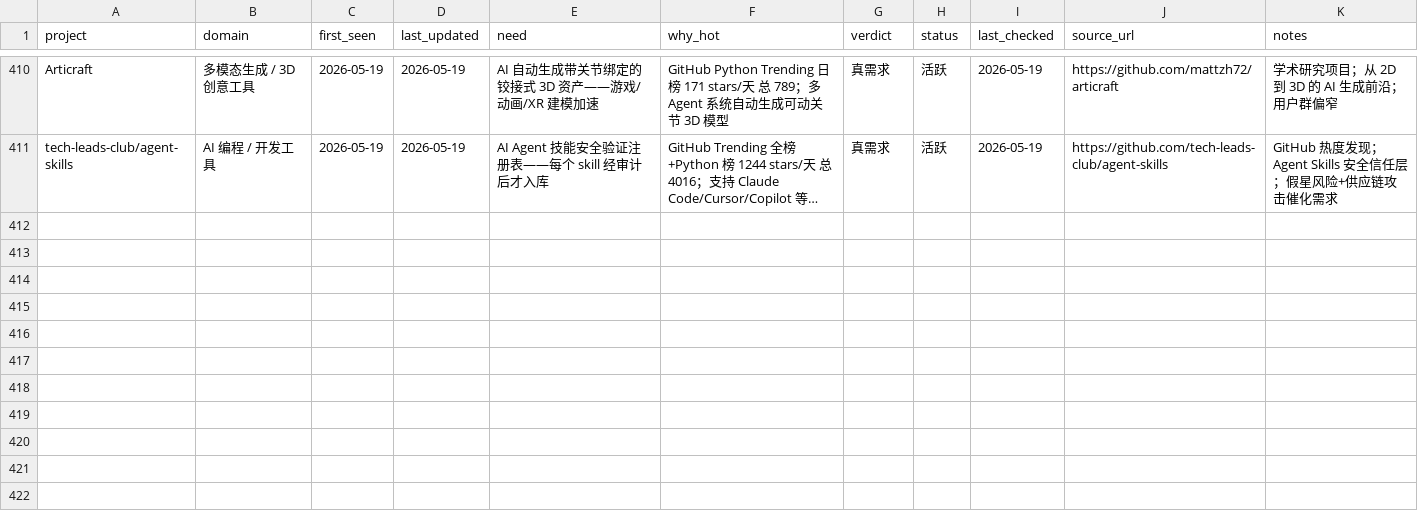
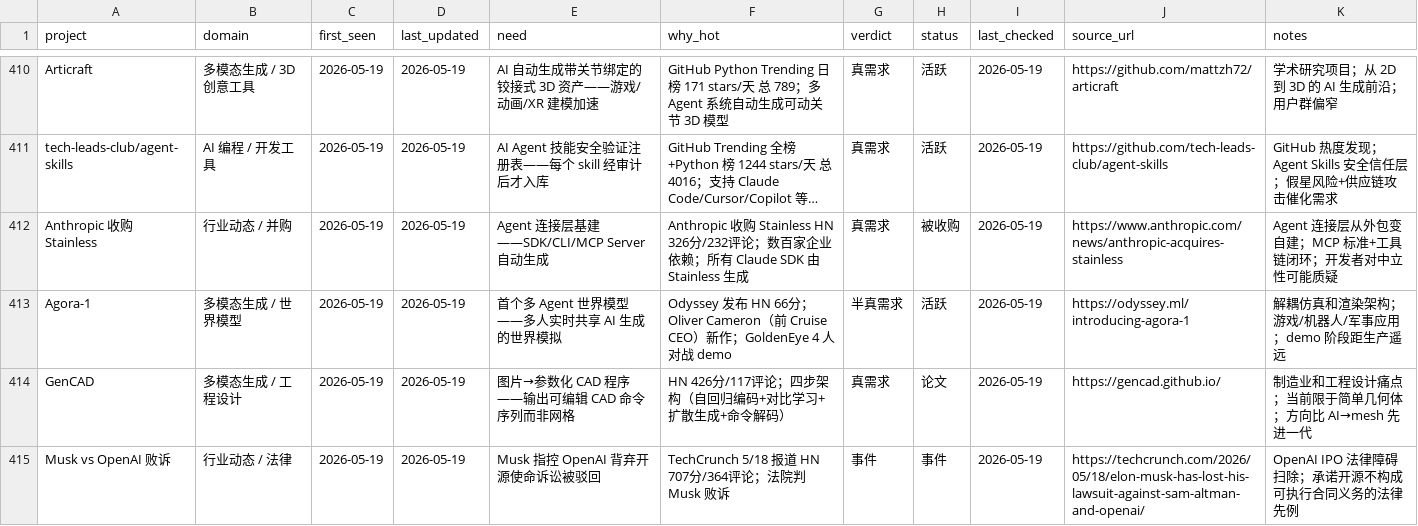
Before and after one commit to KuumaSan/AIProducts, a CSV file: tracking/ai-projects.csv, drawn as a sheet; only a part is shown, gaps mark what is left out; long unchanged cells end in …; the diff names each change by its address in the sheet, - before the commit and + after, or states it on an @@ line.

Commit message:
daily: AI日报 2026-05-19

```diff
--- a/tracking/ai-projects.csv
+++ b/tracking/ai-projects.csv
+row 412: Anthropic 收购 Stainless | 行业动态 / 并购 | 2026-05-19 | 2026-05-19 | Agent 连接层基建——SDK/CLI/MCP Server 自动生成 | Anthropic 收购 Stainless HN 326分/232评论；数百家企业依赖；所有 Claude SDK 由 Stainless 生成 | 真需求 | 被收购 | 2026-05-19 | https://www.anthropic.com/news/anthropic-acquires-stainless | Agent 连接层从外包变自建；MCP 标准+工具链闭环；开发者对中立性可能质疑
+row 413: Agora-1 | 多模态生成 / 世界模型 | 2026-05-19 | 2026-05-19 | 首个多 Agent 世界模型——多人实时共享 AI 生成的世界模拟 | Odyssey 发布 HN 66分；Oliver Cameron（前 Cruise CEO）新作；GoldenEye 4 人对战 demo | 半真需求 | 活跃 | 2026-05-19 | https://odyssey.ml/introducing-agora-1 | 解耦仿真和渲染架构；游戏/机器人/军事应用；demo 阶段距生产遥远
+row 414: GenCAD | 多模态生成 / 工程设计 | 2026-05-19 | 2026-05-19 | 图片→参数化 CAD 程序——输出可编辑 CAD 命令序列而非网格 | HN 426分/117评论；四步架构（自回归编码+对比学习+扩散生成+命令解码） | 真需求 | 论文 | 2026-05-19 | https://gencad.github.io/ | 制造业和工程设计痛点；当前限于简单几何体；方向比 AI→mesh 先进一代
+row 415: Musk vs OpenAI 败诉 | 行业动态 / 法律 | 2026-05-19 | 2026-05-19 | Musk 指控 OpenAI 背弃开源使命诉讼被驳回 | TechCrunch 5/18 报道 HN 707分/364评论；法院判 Musk 败诉 | 事件 | 事件 | 2026-05-19 | https://techcrunch.com/2026/05/18/elon-musk-has-lost-his-lawsuit-against-sam-altman-and-openai/ | OpenAI IPO 法律障碍扫除；承诺开源不构成可执行合同义务的法律先例
```
